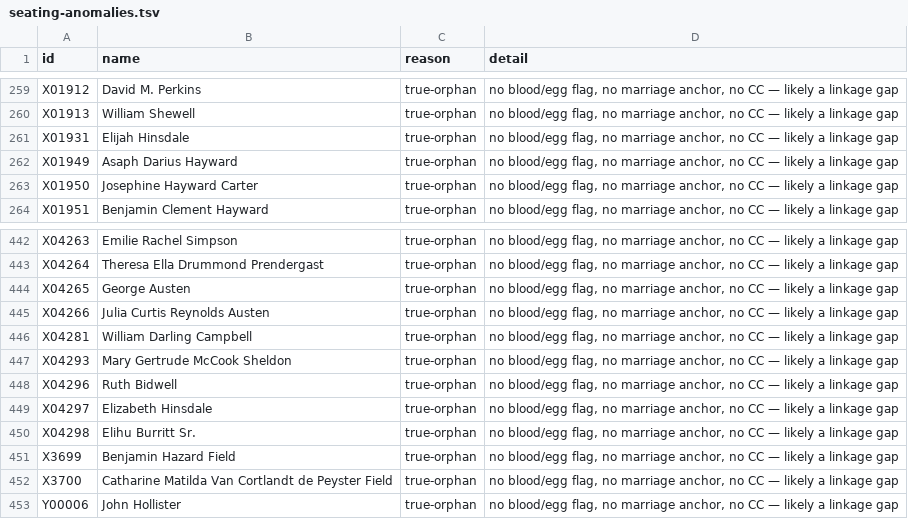
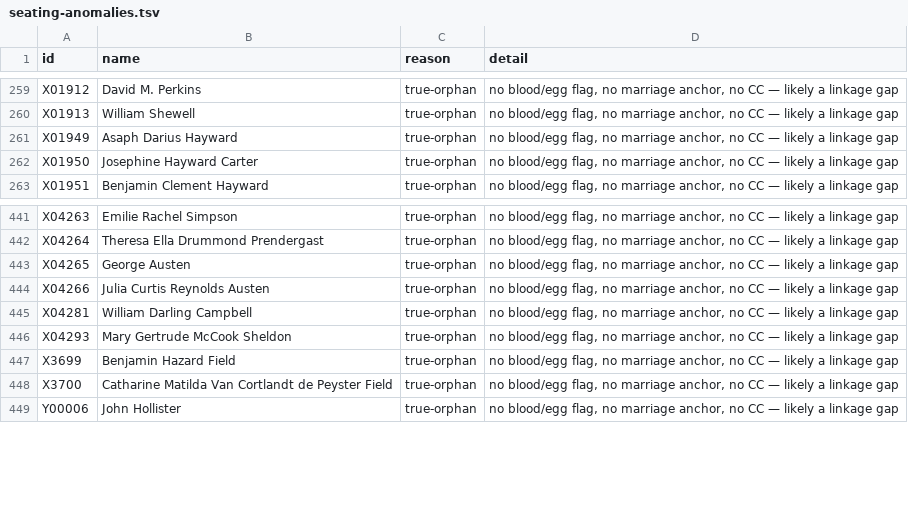
Before and after one commit to 35degrees/hookerfamily041726, a TSV file: seating-anomalies.tsv, drawn as a sheet; only a part is shown, gaps mark what is left out; the diff names each change by its address in the sheet, - before the commit and + after, or states it on an @@ line.

Commit message:
Elijah Hinsdale, Ruth Bidwell, Elizabeth Hinsdale and Elihu Burritt Sr. deleted on Sam's explicit named instruction. Sam is right that X04298 is not the famous man -- Elihu Burritt Sr. 1765-1827 was the father; the Learned Blacksmith is X01932, 1810-1879, and he was not in the list and stays, notable, with his four cross-connections to Lincoln, Pennington, Leavitt and Emma Willard intact. He keeps his parentage as research text with no ids in it. The four ids are gone from every structural field and from the research prose that carried them in sentences; their payloads are off disk. One thing went wrong on the first attempt and was reverted rather than patched: my scrub of the dangling ids in prose rewrote the id fields of the very records it was deleting, so they survived the filter under new names and validate.py caught it as DUPLICATE ID: Elijah Hinsdale appears 4 times. git checkout canonical.json, then the scrub rewritten to touch a string only when it is longer than the id itself, with a duplicate-id assert to prove it. Captain John Hinsdale and Elizabeth Cole survive with Lydia as their only built child and their titles intact, and Elijah stays where Theodore and Lucy always were -- named in their prose, built as nothing

```diff
--- a/seating-anomalies.tsv
+++ b/seating-anomalies.tsv
-row 261: X01931 | Elijah Hinsdale | true-orphan | no blood/egg flag, no marriage anchor, no CC — likely a linkage gap
-row 448: X04296 | Ruth Bidwell | true-orphan | no blood/egg flag, no marriage anchor, no CC — likely a linkage gap
-row 449: X04297 | Elizabeth Hinsdale | true-orphan | no blood/egg flag, no marriage anchor, no CC — likely a linkage gap
-row 450: X04298 | Elihu Burritt Sr. | true-orphan | no blood/egg flag, no marriage anchor, no CC — likely a linkage gap
```
Also changed, not shown: 1 other file.
